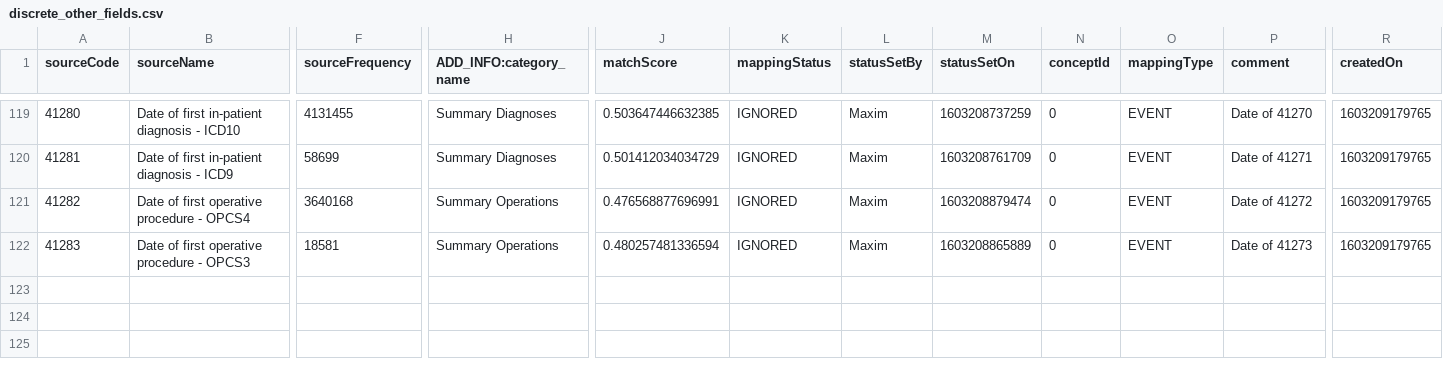
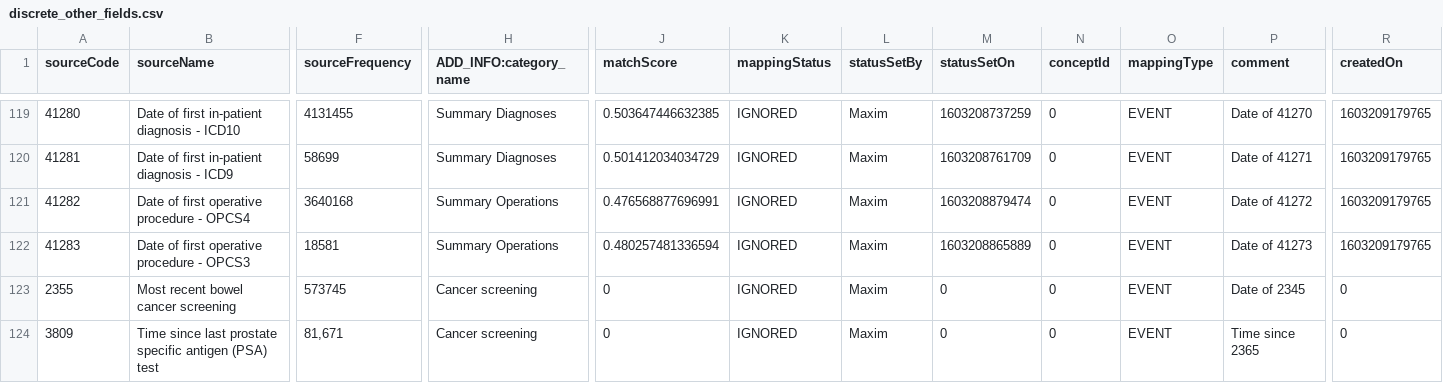
Before and after one commit to EHDEN/ETL-UK-Biobank, a CSV file: resources/baseline_field_mapping/discrete_other_fields.csv, drawn as a sheet; only a part is shown, gaps mark what is left out; rows hold the shown columns only; the diff names each change by its address in the sheet, - before the commit and + after, or states it on an @@ line.

```diff
--- a/resources/baseline_field_mapping/discrete_other_fields.csv
+++ b/resources/baseline_field_mapping/discrete_other_fields.csv
+row 123: 2355 | Most recent bowel cancer screening | 573745 | Cancer screening | 0 | IGNORED | Maxim | 0 | 0 | EVENT | Date of 2345 | 0
+row 124: 3809 | Time since last prostate specific antigen (PSA) test | 81,671 | Cancer screening | 0 | IGNORED | Maxim | 0 | 0 | EVENT | Time since 2365 | 0
```
Also changed, not shown: resources/baseline_field_mapping/date_field_lookup.csv, resources/baseline_field_mapping/discrete_boolean_prio_fields.csv.
